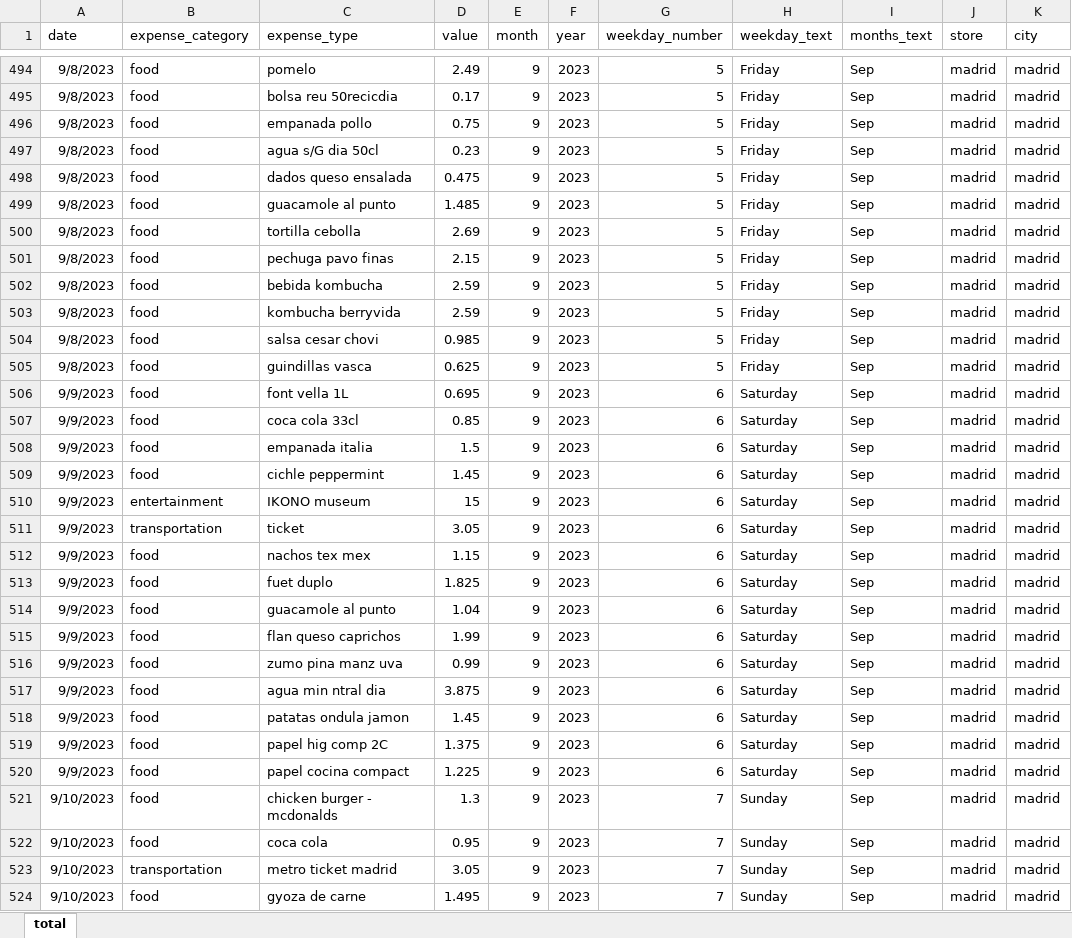
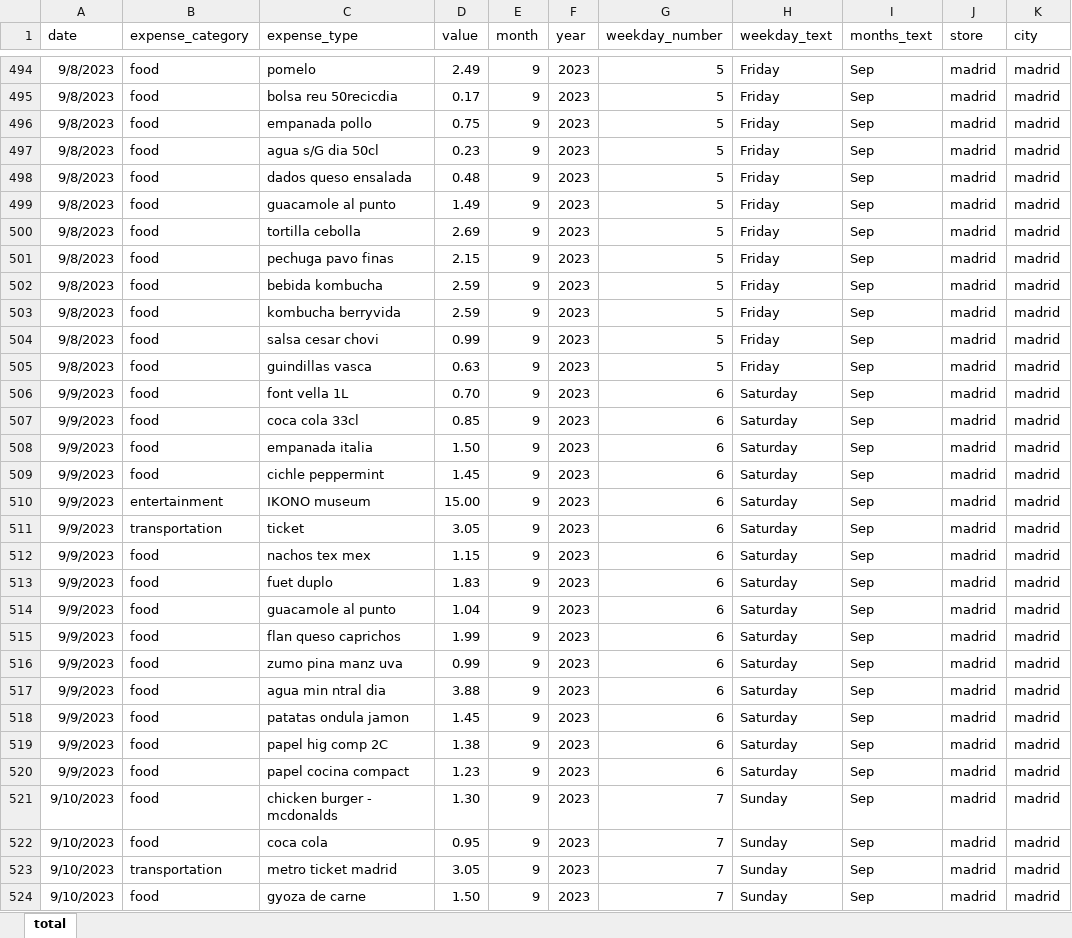
Before and after one commit to alessandro-maccario/expense_tracker_streamlit, an Excel workbook: data/expense_tracker.xlsx, sheet total, drawn as a sheet; only a part is shown, gaps mark what is left out; values as stored, in another font and other column widths than the file's, no borders; table styles not drawn; the diff covers the shown part only; the diff names each change by its address in the sheet, - before the commit and + after, or states it on an @@ line.

```diff
--- a/data/expense_tracker.xlsx (sheet total)
+++ b/data/expense_tracker.xlsx (sheet total)
-D498 (value): 0.475
+D498 (value): 0.48
-D499 (value): 1.485
+D499 (value): 1.49
-D504 (value): 0.985
+D504 (value): 0.99
-D505 (value): 0.625
+D505 (value): 0.63
-D506 (value): 0.695
+D506 (value): 0.70
-D508 (value): 1.5
+D508 (value): 1.50
-D510 (value): 15
+D510 (value): 15.00
-D513 (value): 1.825
+D513 (value): 1.83
-D517 (value): 3.875
+D517 (value): 3.88
-D519 (value): 1.375
+D519 (value): 1.38
-D520 (value): 1.225
+D520 (value): 1.23
-D521 (value): 1.3
+D521 (value): 1.30
-D524 (value): 1.495
+D524 (value): 1.50
```
Also changed, not shown: 13 added rows and 568 edited cells elsewhere in this sheet.
